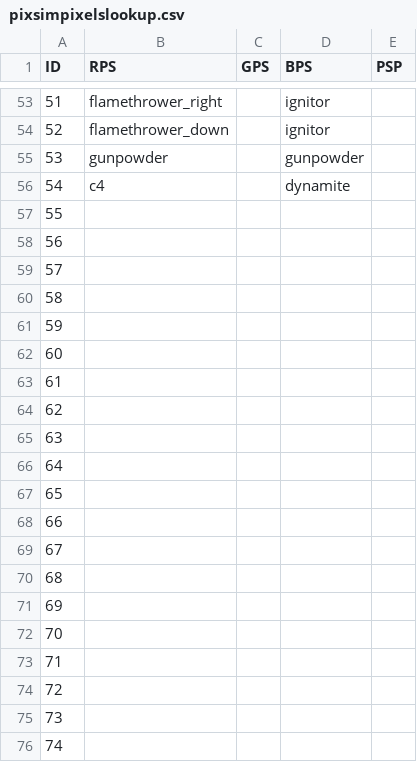
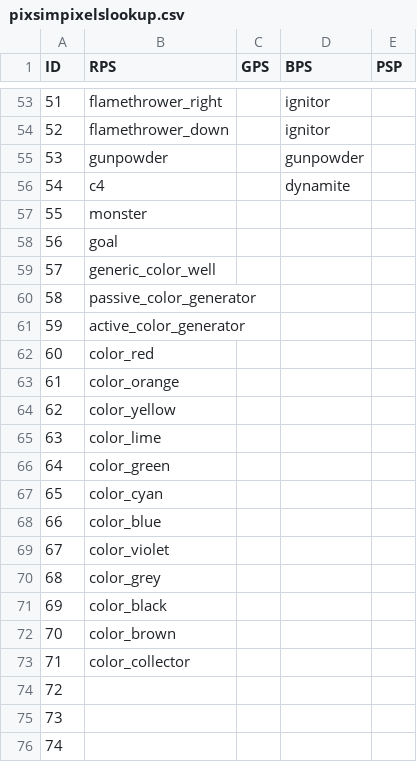
Before and after one commit to spsquared/PixSim-API, a CSV file: src/multiplayer/pixsimpixelslookup.csv, drawn as a sheet; only a part is shown, gaps mark what is left out.

Commit message:
Update pixsimpixelslookup.csv

```diff
--- a/src/multiplayer/pixsimpixelslookup.csv
+++ b/src/multiplayer/pixsimpixelslookup.csv
@@ -56,19 +56,19 @@ ID,RPS,GPS,BPS,PSP
 54,c4,,dynamite,
-55,,,,
-56,,,,
-57,,,,
-58,,,,
-59,,,,
-60,,,,
-61,,,,
-62,,,,
-63,,,,
-64,,,,
-65,,,,
-66,,,,
-67,,,,
-68,,,,
-69,,,,
-70,,,,
-71,,,,
+55,monster,,,
+56,goal,,,
+57,generic_color_well,,,
+58,passive_color_generator,,,
+59,active_color_generator,,,
+60,color_red,,,
+61,color_orange,,,
+62,color_yellow,,,
+63,color_lime,,,
+64,color_green,,,
+65,color_cyan,,,
+66,color_blue,,,
+67,color_violet,,,
+68,color_grey,,,
+69,color_black,,,
+70,color_brown,,,
+71,color_collector,,,
 72,,,,
```
